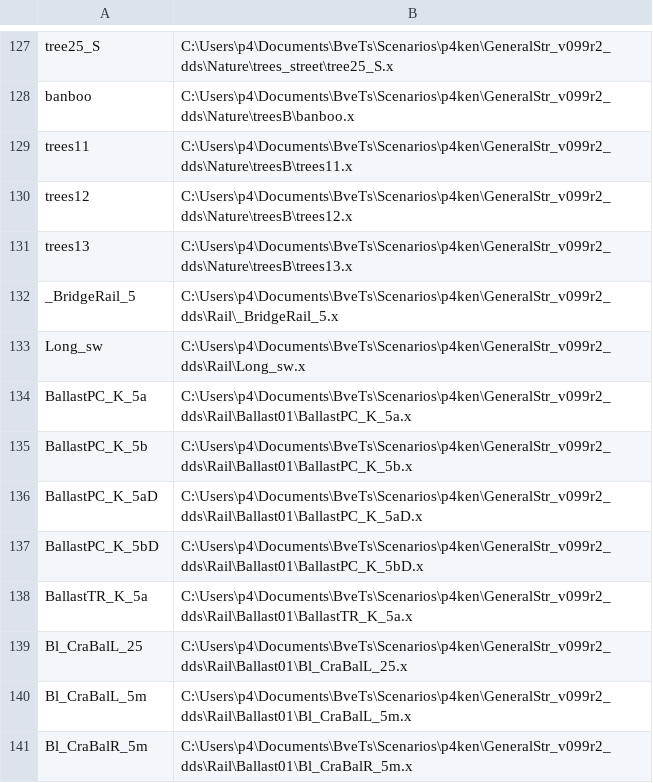
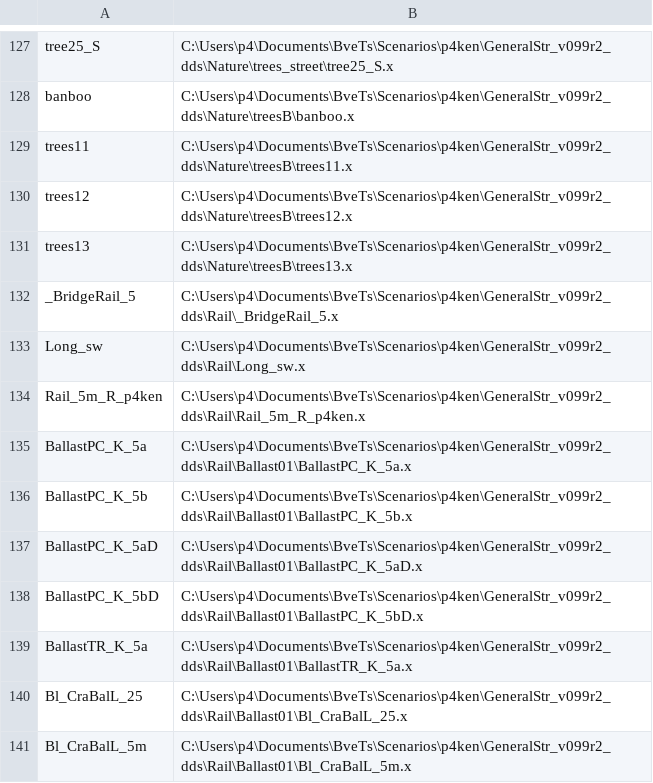
Before and after one commit to p4ken/sj-map, a CSV file: landscape/structures.csv, drawn as a sheet; only a part is shown, gaps mark what is left out; the shorter side is filled out with more unchanged rows; the diff names each change by its address in the sheet, - before the commit and + after, or states it on an @@ line.

```diff
--- a/landscape/structures.csv
+++ b/landscape/structures.csv
+row 134: Rail_5m_R_p4ken | C:\Users\p4\Documents\BveTs\Scenarios\p4ken\GeneralStr_v099r2_dds\Rail\Rail_5m_R_p4ken.x
```
Also changed, not shown: 5 other files.
